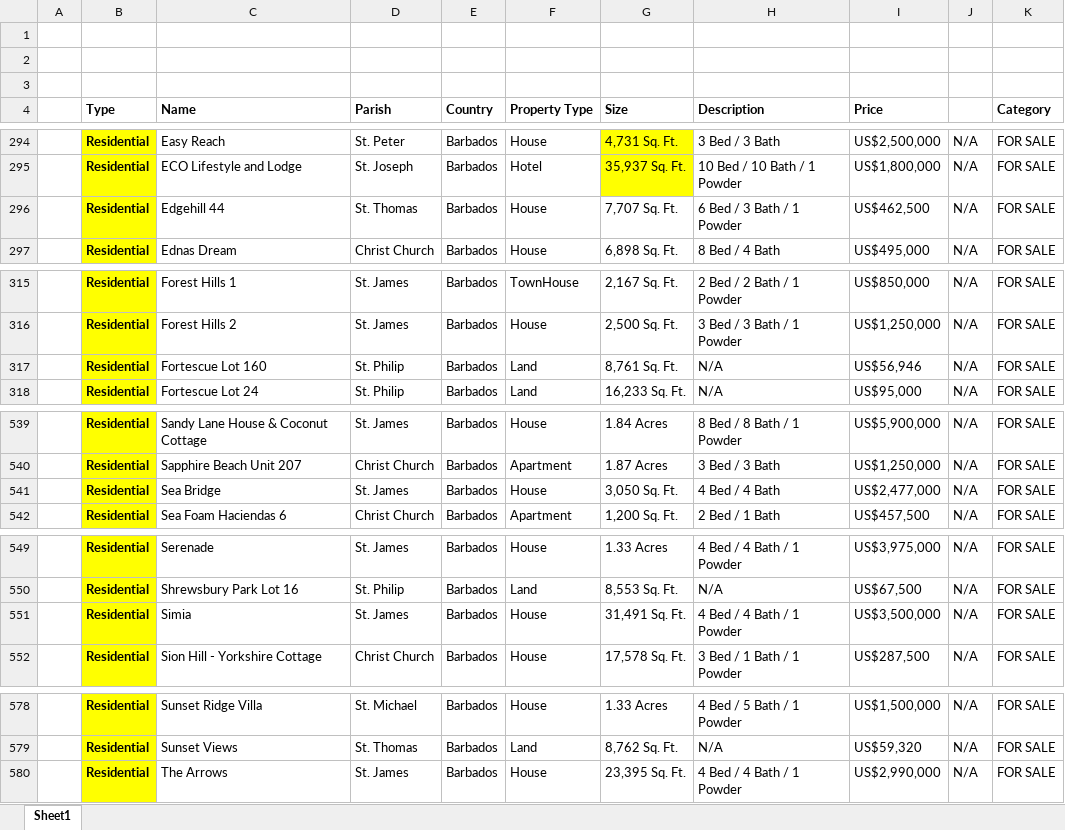
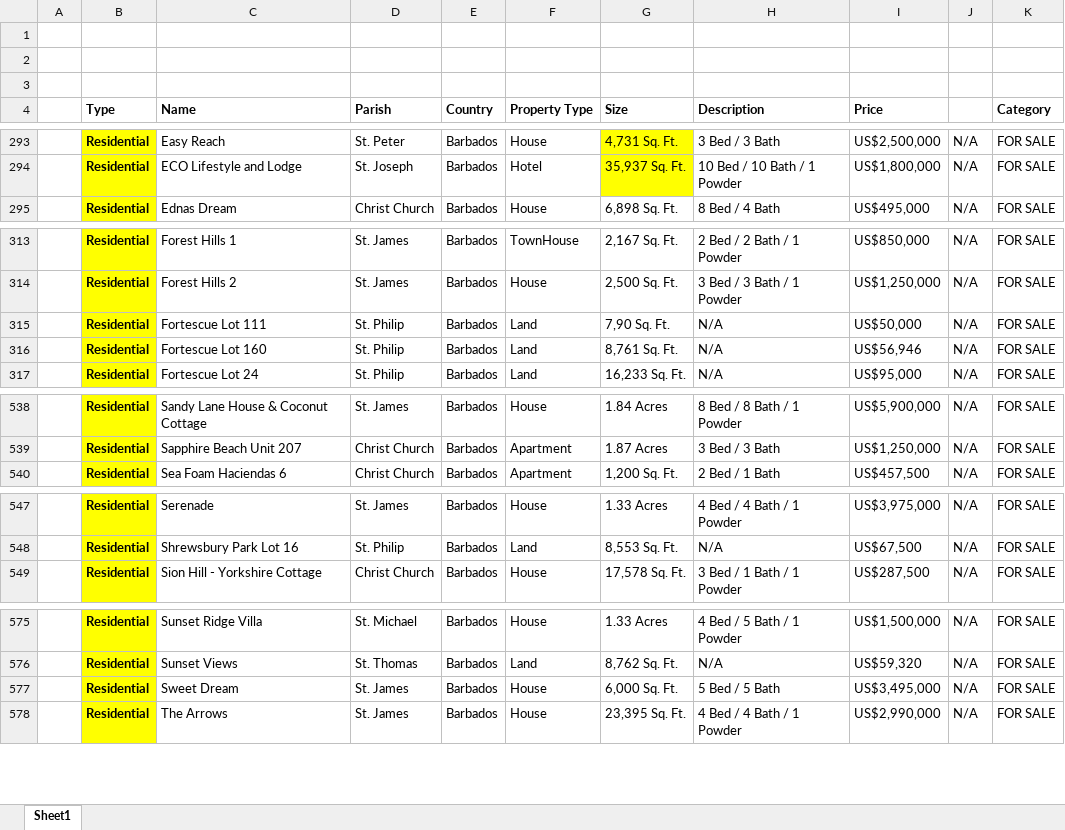
Before and after one commit to AiBlackie/Terra-app, an Excel workbook: Terra Caribbean NEW SAMPLE R.xlsx, sheet Sheet1, drawn as a sheet; only a part is shown, gaps mark what is left out; values as stored, in another font and other column widths than the file's, no borders; removed rows and columns are numbered as before the commit, all else as after; the diff covers the shown part only; the diff names each change by its address in the sheet, - before the commit and + after, or states it on an @@ line.

```diff
--- a/Terra Caribbean NEW SAMPLE R.xlsx (sheet Sheet1)
+++ b/Terra Caribbean NEW SAMPLE R.xlsx (sheet Sheet1)
-row 296:  | Residential | Edgehill 44 | St. Thomas | Barbados | House | 7,707 Sq. Ft. | 6 Bed / 3 Bath / 1 Powder | US$462,500 | N/A | FOR SALE
+row 315:  | Residential | Fortescue Lot 111 | St. Philip | Barbados | Land | 7,90 Sq. Ft. | N/A | US$50,000 | N/A | FOR SALE
-row 541:  | Residential | Sea Bridge | St. James | Barbados | House | 3,050 Sq. Ft. | 4 Bed / 4 Bath | US$2,477,000 | N/A | FOR SALE
-row 551:  | Residential | Simia | St. James | Barbados | House | 31,491 Sq. Ft. | 4 Bed / 4 Bath / 1 Powder | US$3,500,000 | N/A | FOR SALE
+row 577:  | Residential | Sweet Dream | St. James | Barbados | House | 6,000 Sq. Ft. | 5 Bed / 5 Bath | US$3,495,000 | N/A | FOR SALE
```
Also changed, not shown: 2 added rows and 10 removed rows elsewhere in this sheet, 1 other file.
